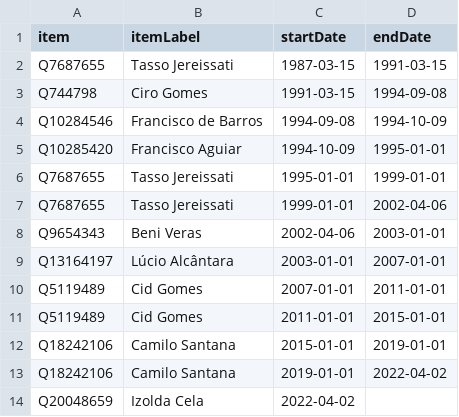
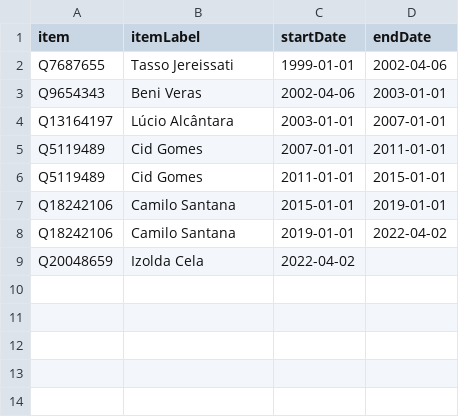
Before and after one commit to every-politician-scrapers/brazil-ministers, a CSV file: sources/governor-ceara-ptwiki/scraped.csv, drawn as a sheet.

```diff
--- a/sources/governor-ceara-ptwiki/scraped.csv
+++ b/sources/governor-ceara-ptwiki/scraped.csv
@@ -1,7 +1,2 @@
 item,itemLabel,startDate,endDate
-Q7687655,Tasso Jereissati,1987-03-15,1991-03-15
-Q744798,Ciro Gomes,1991-03-15,1994-09-08
-Q10284546,Francisco de Barros,1994-09-08,1994-10-09
-Q10285420,Francisco Aguiar,1994-10-09,1995-01-01
-Q7687655,Tasso Jereissati,1995-01-01,1999-01-01
 Q7687655,Tasso Jereissati,1999-01-01,2002-04-06
```
Also changed, not shown: sources/governor-ceara-ptwiki/diff.csv, sources/governor-ceara-ptwiki/wikidata.csv, 1 other file.
